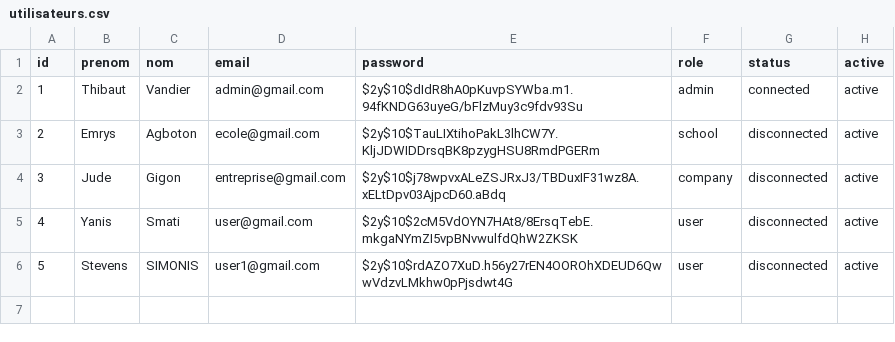
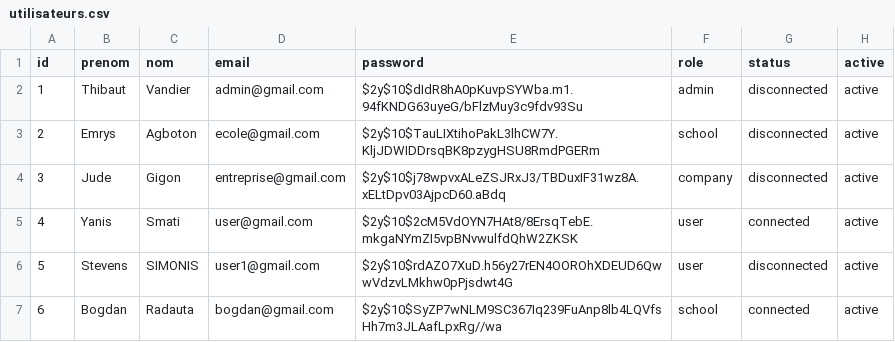
Before and after one commit to redt974/Projet-Quizzeo, a CSV file: utilisateurs.csv, drawn as a sheet.

```diff
--- a/utilisateurs.csv
+++ b/utilisateurs.csv
@@ -1,6 +1,7 @@
 id,prenom,nom,email,password,role,status,active
-1,Thibaut,Vandier,admin@gmail.com,$2y$10$dIdR8hA0pKuvpSYWba.m1.94fKNDG63uyeG/bFlzMuy3c9fdv93Su,admin,connected,active
+1,Thibaut,Vandier,admin@gmail.com,$2y$10$dIdR8hA0pKuvpSYWba.m1.94fKNDG63uyeG/bFlzMuy3c9fdv93Su,admin,disconnected,active
 2,Emrys,Agboton,ecole@gmail.com,$2y$10$TauLIXtihoPakL3lhCW7Y.KljJDWIDDrsqBK8pzygHSU8RmdPGERm,school,disconnected,active
 3,Jude,Gigon,entreprise@gmail.com,$2y$10$j78wpvxALeZSJRxJ3/TBDuxIF31wz8A.xELtDpv03AjpcD60.aBdq,company,disconnected,active
-4,Yanis,Smati,user@gmail.com,$2y$10$2cM5VdOYN7HAt8/8ErsqTebE.mkgaNYmZI5vpBNvwulfdQhW2ZKSK,user,disconnected,active
+4,Yanis,Smati,user@gmail.com,$2y$10$2cM5VdOYN7HAt8/8ErsqTebE.mkgaNYmZI5vpBNvwulfdQhW2ZKSK,user,connected,active
 5,Stevens,SIMONIS,user1@gmail.com,$2y$10$rdAZO7XuD.h56y27rEN4OOROhXDEUD6QwwVdzvLMkhw0pPjsdwt4G,user,disconnected,active
+6,Bogdan,Radauta,bogdan@gmail.com,$2y$10$SyZP7wNLM9SC367Iq239FuAnp8lb4LQVfsHh7m3JLAafLpxRg//wa,school,connected,active
```
Also changed, not shown: user_quiz.csv, user_quiz_answer.csv, 3 other files.
